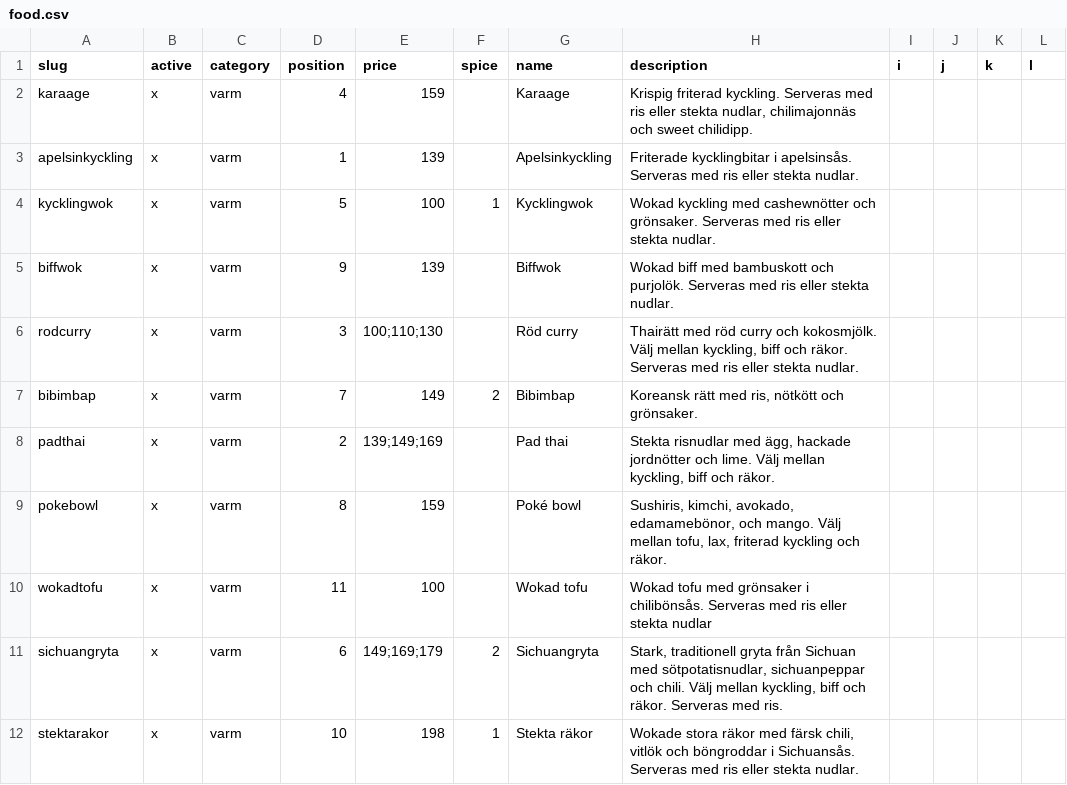
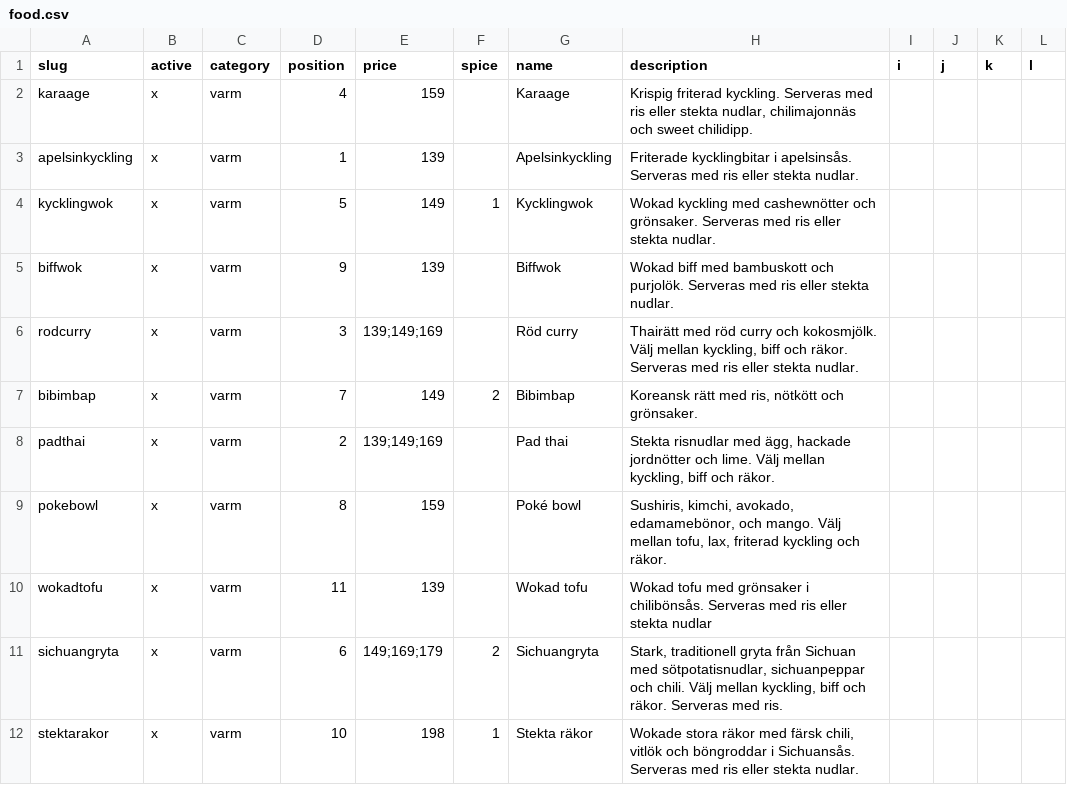
Before and after one commit to jorins/asiana.se, a CSV file: src/content/products/food.csv, drawn as a sheet; only a part is shown.

Commit message:
Revert anniversary prices

```diff
--- a/src/content/products/food.csv
+++ b/src/content/products/food.csv
@@ -3,5 +3,5 @@
 "apelsinkyckling","x","varm","1","139","","Apelsinkyckling","Friterade kycklingbitar i apelsinsås. Serveras med ris eller stekta nudlar.","","","",""
-"kycklingwok","x","varm","5","100","1","Kycklingwok","Wokad kyckling med cashewnötter och grönsaker. Serveras med ris eller stekta nudlar.","","","",""
+"kycklingwok","x","varm","5","149","1","Kycklingwok","Wokad kyckling med cashewnötter och grönsaker. Serveras med ris eller stekta nudlar.","","","",""
 "biffwok","x","varm","9","139","","Biffwok","Wokad biff med bambuskott och purjolök. Serveras med ris eller stekta nudlar.","","","",""
-"rodcurry","x","varm","3","100;110;130","","Röd curry","Thairätt med röd curry och kokosmjölk. Välj mellan kyckling, biff och räkor. Serveras med ris eller stekta nudlar.","","","",""
+"rodcurry","x","varm","3","139;149;169","","Röd curry","Thairätt med röd curry och kokosmjölk. Välj mellan kyckling, biff och räkor. Serveras med ris eller stekta nudlar.","","","",""
 "bibimbap","x","varm","7","149","2","Bibimbap","Koreansk rätt med ris, nötkött och grönsaker.","","","",""
@@ -9,3 +9,3 @@
 "pokebowl","x","varm","8","159","","Poké bowl","Sushiris, kimchi, avokado, edamamebönor, och mango. Välj mellan tofu, lax, friterad kyckling och räkor.","","","",""
-"wokadtofu","x","varm","11","100","","Wokad tofu","Wokad tofu med grönsaker i chilibönsås. Serveras med ris eller stekta nudlar","","","",""
+"wokadtofu","x","varm","11","139","","Wokad tofu","Wokad tofu med grönsaker i chilibönsås. Serveras med ris eller stekta nudlar","","","",""
 "sichuangryta","x","varm","6","149;169;179","2","Sichuangryta","Stark, traditionell gryta från Sichuan med sötpotatisnudlar, sichuanpeppar och chili. Välj mellan kyckling, biff och räkor. Serveras med ris.","","","",""
```
